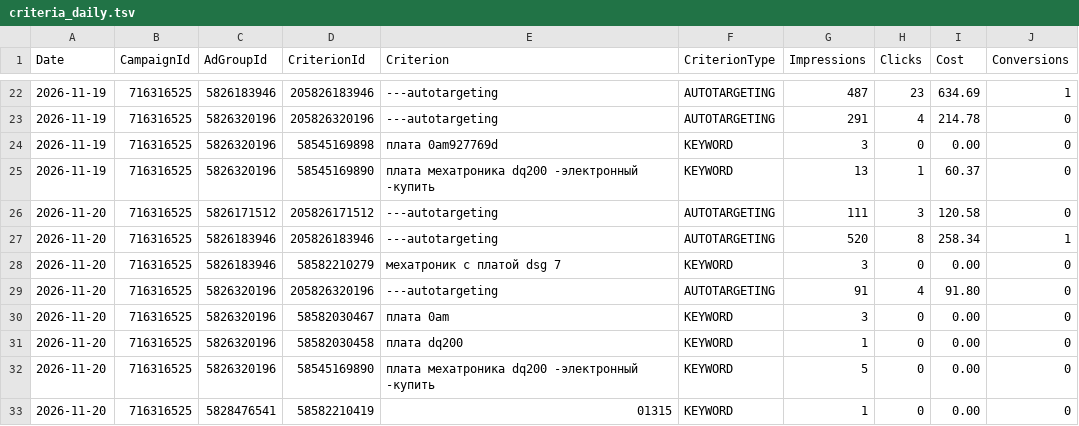
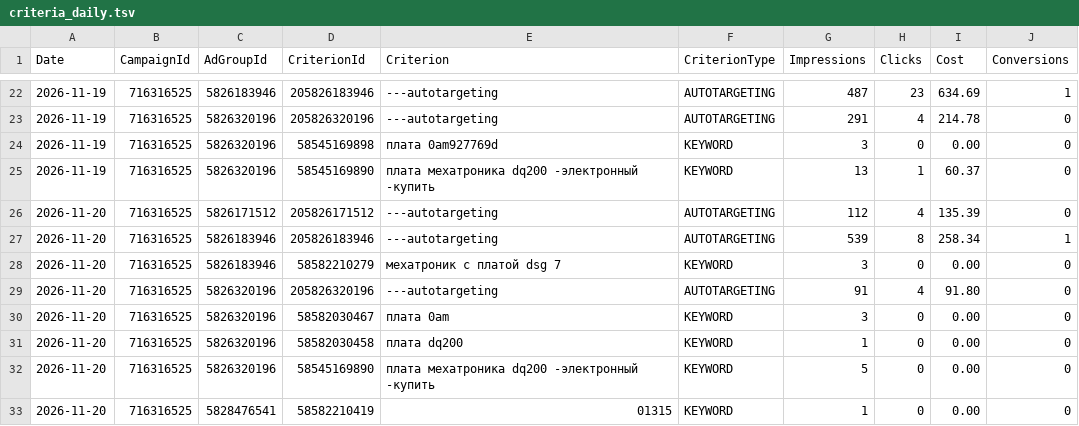
Before and after one commit to antongrigorenko844-prog/marketplace-agent, a TSV file: data/direct_audit_20261120/criteria_daily.tsv, drawn as a sheet; only a part is shown, gaps mark what is left out.

```diff
--- a/data/direct_audit_20261120/criteria_daily.tsv
+++ b/data/direct_audit_20261120/criteria_daily.tsv
@@ -25,4 +25,4 @@ Date	CampaignId	AdGroupId	CriterionId	Criterion	CriterionType	Impressions	Clicks
 2026-11-19	716316525	5826320196	58545169890	плата мехатроника dq200 -электронный -купить	KEYWORD	13	1	60.37	0
-2026-11-20	716316525	5826171512	205826171512	---autotargeting	AUTOTARGETING	111	3	120.58	0
-2026-11-20	716316525	5826183946	205826183946	---autotargeting	AUTOTARGETING	520	8	258.34	1
+2026-11-20	716316525	5826171512	205826171512	---autotargeting	AUTOTARGETING	112	4	135.39	0
+2026-11-20	716316525	5826183946	205826183946	---autotargeting	AUTOTARGETING	539	8	258.34	1
 2026-11-20	716316525	5826183946	58582210279	мехатроник с платой dsg 7	KEYWORD	3	0	0.00	0
```
Also changed, not shown: data/direct_audit_20261120/ads_daily.tsv, data/direct_audit_20261120/campaign_daily.tsv, 8 other files.
